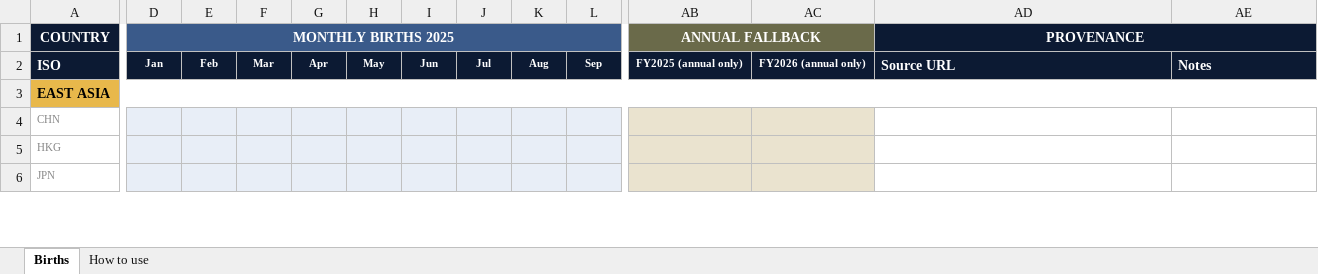
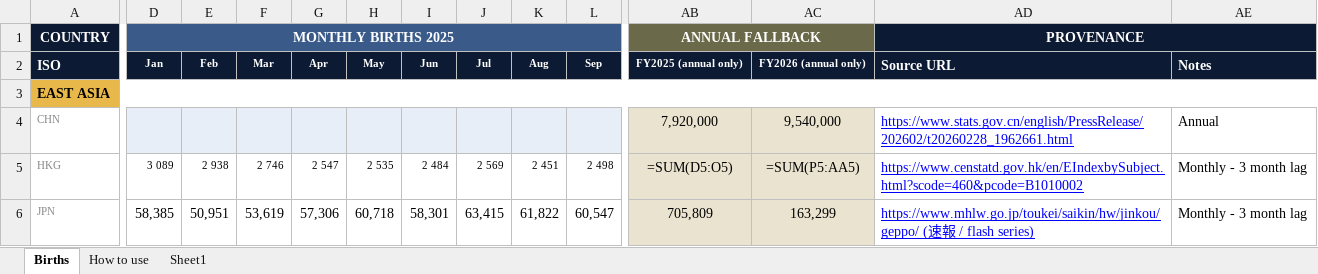
Before and after one commit to harryned/demoria-research, an Excel workbook: Birth_Tracker_Input.xlsx, sheet Births, drawn as a sheet; only a part is shown, gaps mark what is left out; values as stored, in another font and other column widths than the file's, no borders; formulas without a stored value are shown as written; the diff covers the shown part only; the diff names each change by its address in the sheet, - before the commit and + after, or states it on an @@ line.

```diff
--- a/Birth_Tracker_Input.xlsx (sheet Births)
+++ b/Birth_Tracker_Input.xlsx (sheet Births)
+sheet tab: Sheet1
-AB4 (ANNUAL FALLBACK): (empty)
+AB4 (ANNUAL FALLBACK): 7,920,000
-AC4: (empty)
+AC4: 9,540,000
-AD4 (PROVENANCE): (empty)
+AD4 (PROVENANCE): https://www.stats.gov.cn/english/PressRelease/202602/t20260228_1962661.html
-AE4: (empty)
+AE4: Annual
-D5 (MONTHLY BIRTHS 2025): (empty)
+D5 (MONTHLY BIRTHS 2025): 3 089
-D5:L6 fill: #E8EEF7
+D5:L6 fill: none
-E5: (empty)
+E5: 2 938
-F5: (empty)
+F5: 2 746
-G5: (empty)
+G5: 2 547
-H5: (empty)
+H5: 2 535
-I5: (empty)
+I5: 2 484
-J5: (empty)
+J5: 2 569
-K5: (empty)
+K5: 2 451
-L5: (empty)
+L5: 2 498
-AB5 (ANNUAL FALLBACK): (empty)
+AB5 (ANNUAL FALLBACK): =SUM(D5:O5)
-AC5: (empty)
+AC5: =SUM(P5:AA5)
-AD5 (PROVENANCE): (empty)
+AD5 (PROVENANCE): https://www.censtatd.gov.hk/en/EIndexbySubject.html?scode=460&pcode=B1010002
-AE5:AE6: (empty)
+AE5:AE6: Monthly - 3 month lag
-D6 (MONTHLY BIRTHS 2025): (empty)
+D6 (MONTHLY BIRTHS 2025): 58,385
-E6: (empty)
+E6: 50,951
-F6: (empty)
+F6: 53,619
-G6: (empty)
+G6: 57,306
-H6: (empty)
+H6: 60,718
-I6: (empty)
+I6: 58,301
-J6: (empty)
+J6: 63,415
-K6: (empty)
+K6: 61,822
-L6: (empty)
+L6: 60,547
-AB6 (ANNUAL FALLBACK): (empty)
+AB6 (ANNUAL FALLBACK): 705,809
-AC6: (empty)
+AC6: 163,299
-AD6 (PROVENANCE): (empty)
+AD6 (PROVENANCE): https://www.mhlw.go.jp/toukei/saikin/hw/jinkou/geppo/ (速報 / flash series)
```
Also changed, not shown: 90 edited cells and cell formats elsewhere in this sheet, 1 other file.
